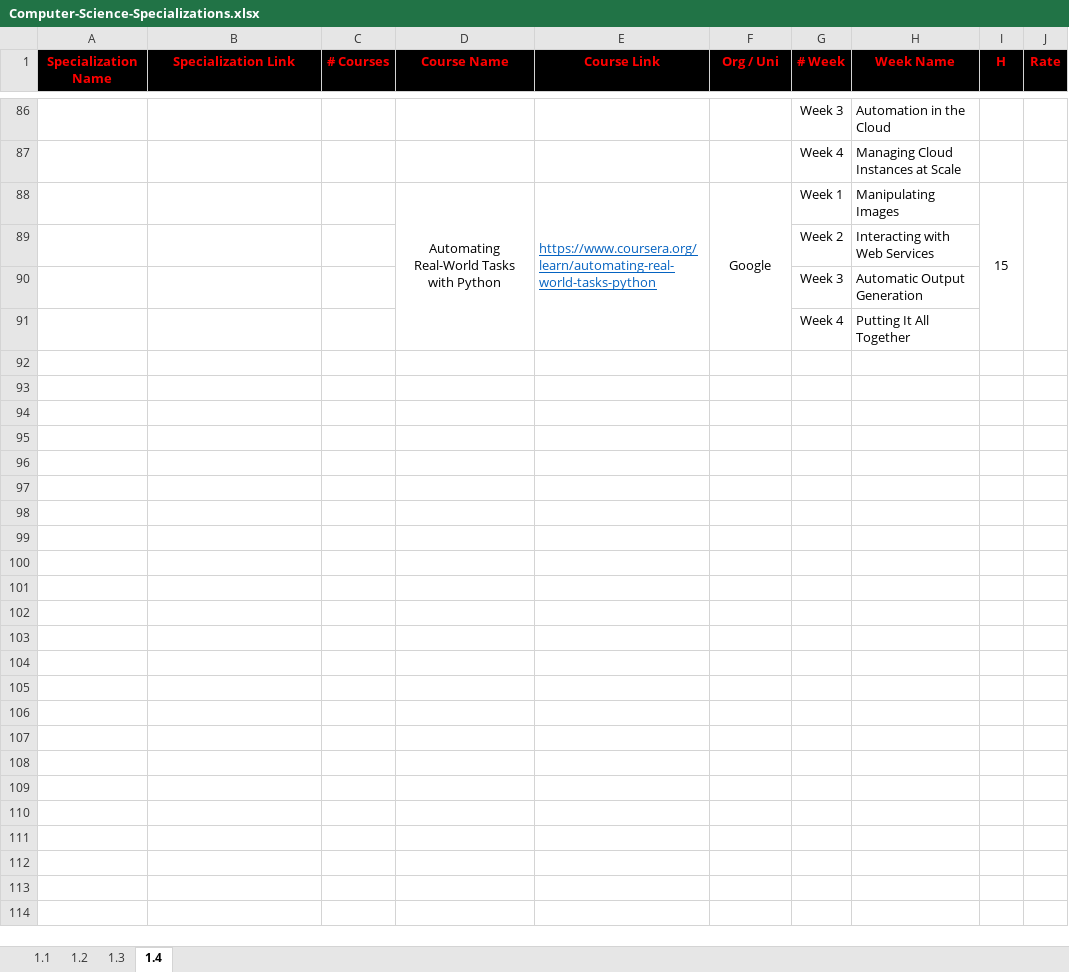
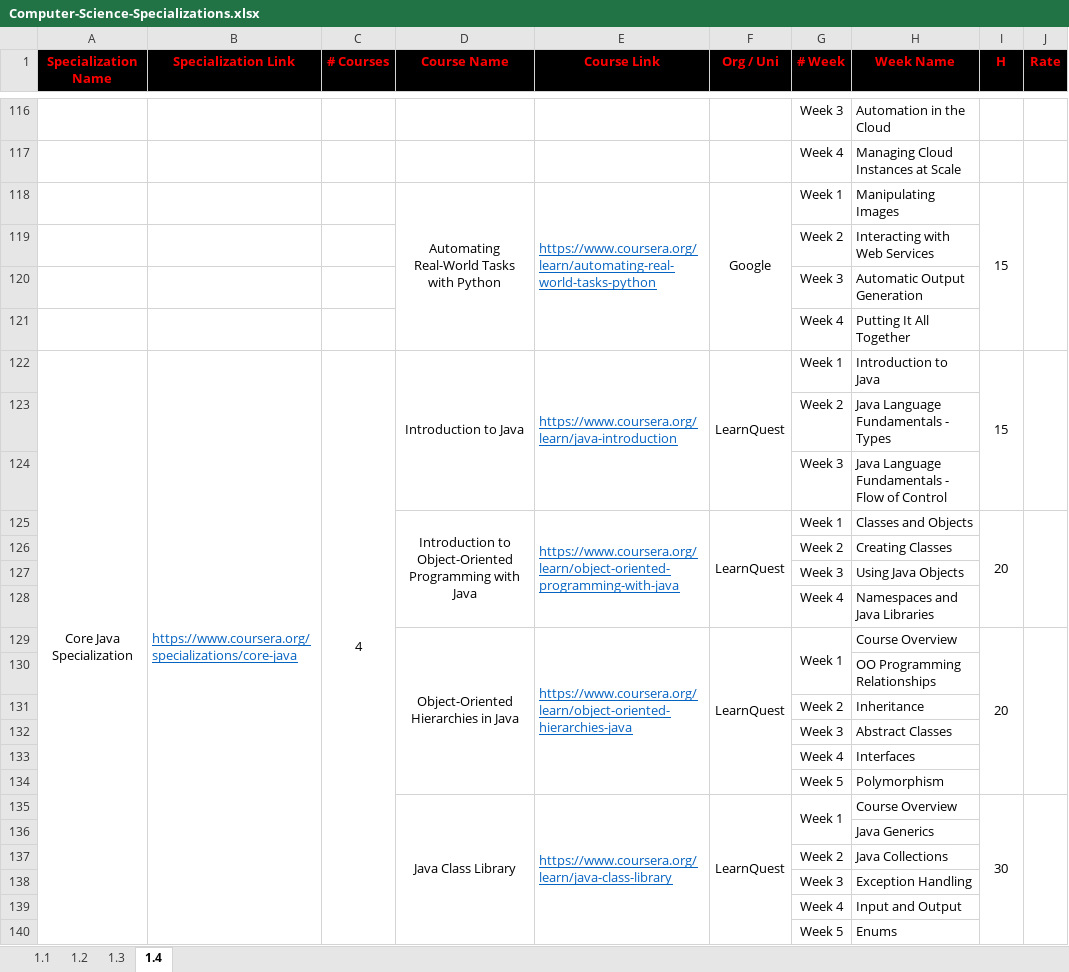
Before and after one commit to cs-MohamedAyman/eLearning-Platforms, an Excel workbook: Computer-Science-Specializations/Computer-Science-Specializations.xlsx, sheet 1.4, drawn as a sheet; only a part is shown, gaps mark what is left out; values as stored, in another font and other column widths than the file's, no borders; the diff covers the shown part only; the diff names each change by its address in the sheet, - before the commit and + after, or states it on an @@ line.

Commit message:
version 2022

```diff
--- a/Computer-Science-Specializations/Computer-Science-Specializations.xlsx (sheet 1.4)
+++ b/Computer-Science-Specializations/Computer-Science-Specializations.xlsx (sheet 1.4)
+row 122: Core Java Specialization | https://www.coursera.org/specializations/core-java | 4 | Introduction to Java | https://www.coursera.org/learn/java-introduction | LearnQuest | Week 1 | Introduction to Java | 15
+row 123:  |  |  |  |  |  | Week 2 | Java Language Fundamentals - Types
+row 124:  |  |  |  |  |  | Week 3 | Java Language Fundamentals - Flow of Control
+row 125:  |  |  | Introduction to Object-Oriented Programming with Java | https://www.coursera.org/learn/object-oriented-programming-with-java | LearnQuest | Week 1 | Classes and Objects | 20
+row 126:  |  |  |  |  |  | Week 2 | Creating Classes
+row 127:  |  |  |  |  |  | Week 3 | Using Java Objects
+row 128:  |  |  |  |  |  | Week 4 | Namespaces and Java Libraries
+row 129:  |  |  | Object-Oriented Hierarchies in Java | https://www.coursera.org/learn/object-oriented-hierarchies-java | LearnQuest | Week 1 | Course Overview | 20
+row 130:  |  |  |  |  |  |  | OO Programming Relationships
+row 131:  |  |  |  |  |  | Week 2 | Inheritance
+row 132:  |  |  |  |  |  | Week 3 | Abstract Classes
+row 133:  |  |  |  |  |  | Week 4 | Interfaces
+row 134:  |  |  |  |  |  | Week 5 | Polymorphism
+row 135:  |  |  | Java Class Library | https://www.coursera.org/learn/java-class-library | LearnQuest | Week 1 | Course Overview | 30
+row 136:  |  |  |  |  |  |  | Java Generics
+row 137:  |  |  |  |  |  | Week 2 | Java Collections
+row 138:  |  |  |  |  |  | Week 3 | Exception Handling
+row 139:  |  |  |  |  |  | Week 4 | Input and Output
+row 140:  |  |  |  |  |  | Week 5 | Enums
```
Also changed, not shown: 91 added rows elsewhere in this sheet, sheet 1.1.
